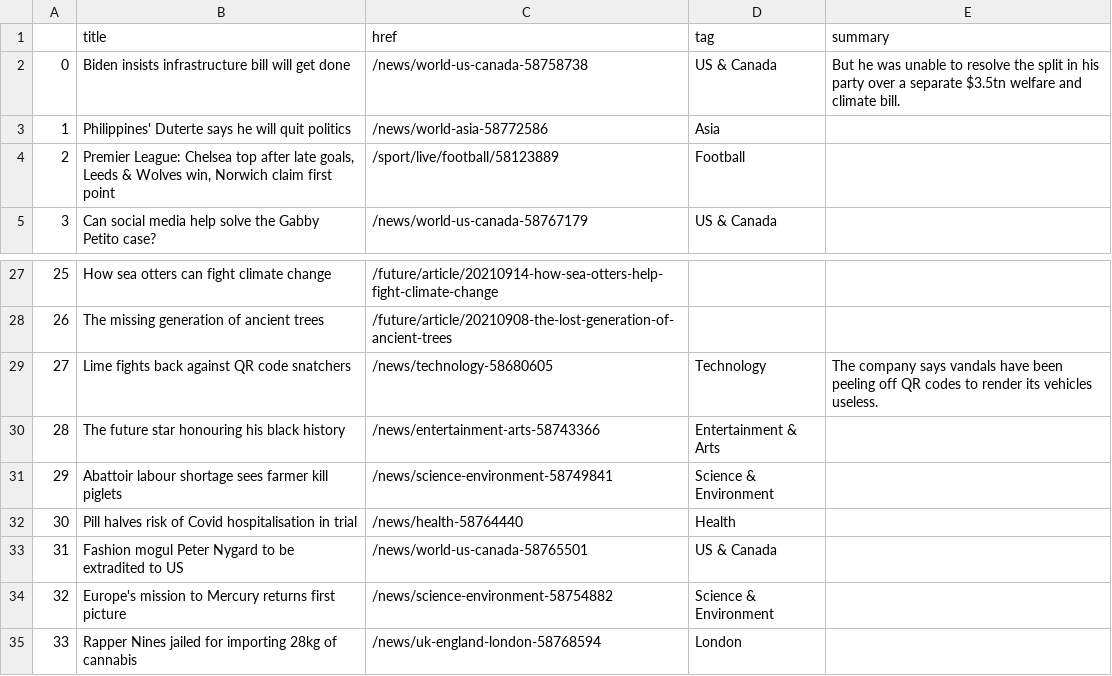
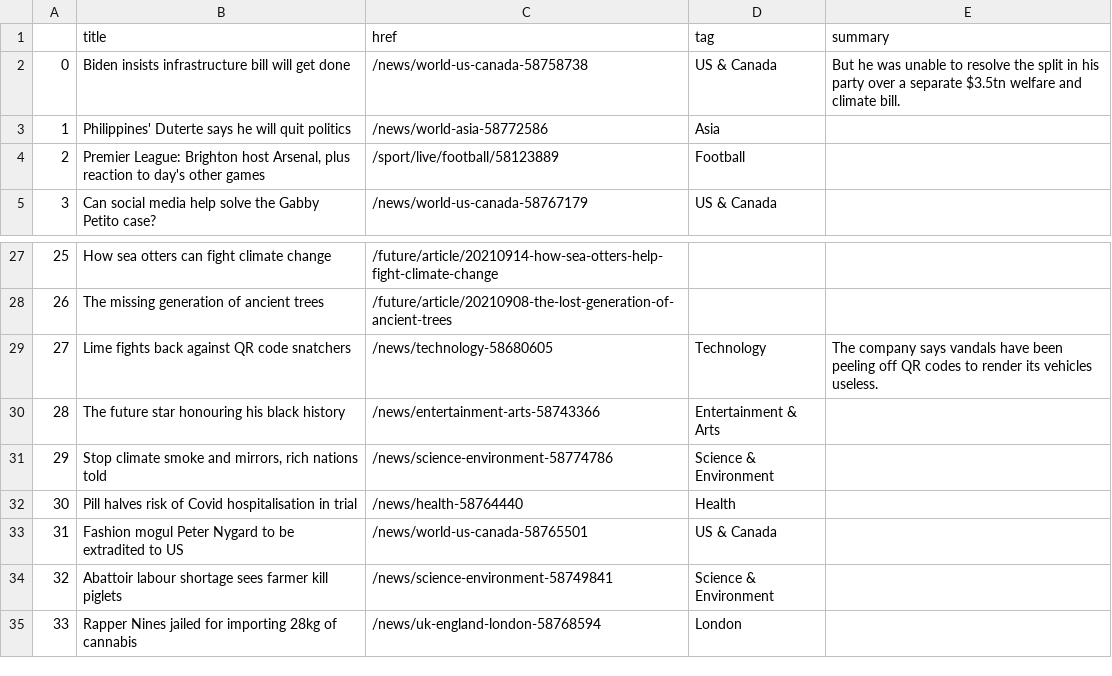
Before and after one commit to gbolduan/automatic-scraper, a CSV file: bbc-headlines.csv, drawn as a sheet; only a part is shown, gaps mark what is left out.

```diff
--- a/bbc-headlines.csv
+++ b/bbc-headlines.csv
@@ -3,3 +3,3 @@
 1,Philippines' Duterte says he will quit politics,/news/world-asia-58772586,Asia,
-2,"Premier League: Chelsea top after late goals, Leeds & Wolves win, Norwich claim first point",/sport/live/football/58123889,Football,
+2,"Premier League: Brighton host Arsenal, plus reaction to day's other games",/sport/live/football/58123889,Football,
 3,Can social media help solve the Gabby Petito case?,/news/world-us-canada-58767179,US & Canada,
@@ -30,6 +30,6 @@
 28,The future star honouring his black history,/news/entertainment-arts-58743366,Entertainment & Arts,
-29,Abattoir labour shortage sees farmer kill piglets,/news/science-environment-58749841,Science & Environment,
+29,"Stop climate smoke and mirrors, rich nations told",/news/science-environment-58774786,Science & Environment,
 30,Pill halves risk of Covid hospitalisation in trial,/news/health-58764440,Health,
 31,Fashion mogul Peter Nygard to be extradited to US,/news/world-us-canada-58765501,US & Canada,
-32,Europe's mission to Mercury returns first picture,/news/science-environment-58754882,Science & Environment,
+32,Abattoir labour shortage sees farmer kill piglets,/news/science-environment-58749841,Science & Environment,
 33,Rapper Nines jailed for importing 28kg of cannabis,/news/uk-england-london-58768594,London,
```
